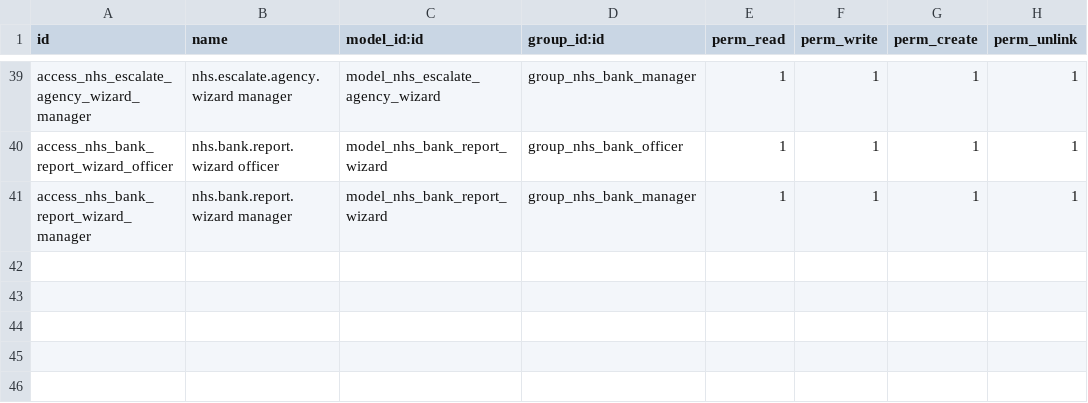
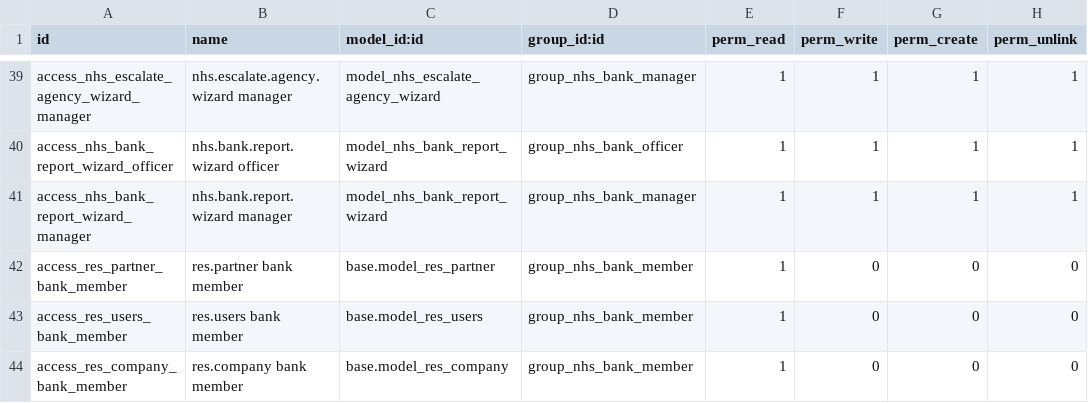
Before and after one commit to CybroOdooDev/Nubla-Sherin, a CSV file: NHS/odoo_nhs_staff_bank/security/ir.model.access.csv, drawn as a sheet; only a part is shown, gaps mark what is left out; the diff names each change by its address in the sheet, - before the commit and + after, or states it on an @@ line.

Commit message:
fixed acess error normal user bank member access setting time

```diff
--- a/NHS/odoo_nhs_staff_bank/security/ir.model.access.csv
+++ b/NHS/odoo_nhs_staff_bank/security/ir.model.access.csv
+row 42: access_res_partner_bank_member | res.partner bank member | base.model_res_partner | group_nhs_bank_member | 1 | 0 | 0 | 0
+row 43: access_res_users_bank_member | res.users bank member | base.model_res_users | group_nhs_bank_member | 1 | 0 | 0 | 0
+row 44: access_res_company_bank_member | res.company bank member | base.model_res_company | group_nhs_bank_member | 1 | 0 | 0 | 0
```
Also changed, not shown: 23 other files.
